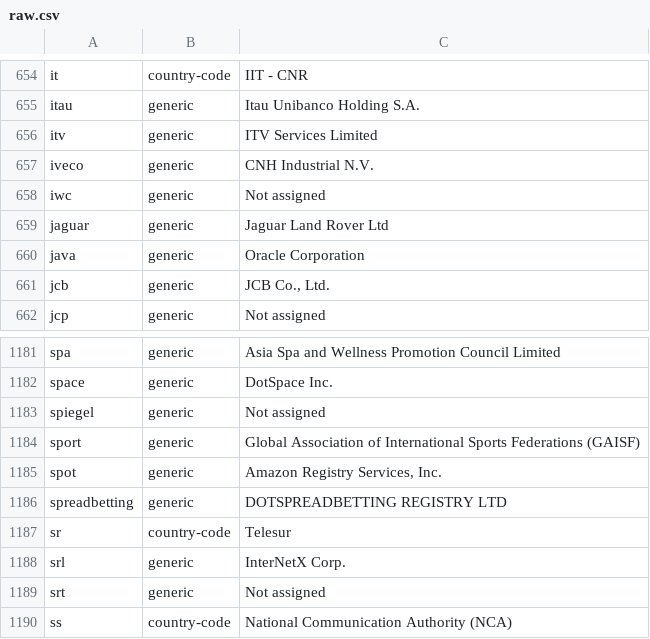
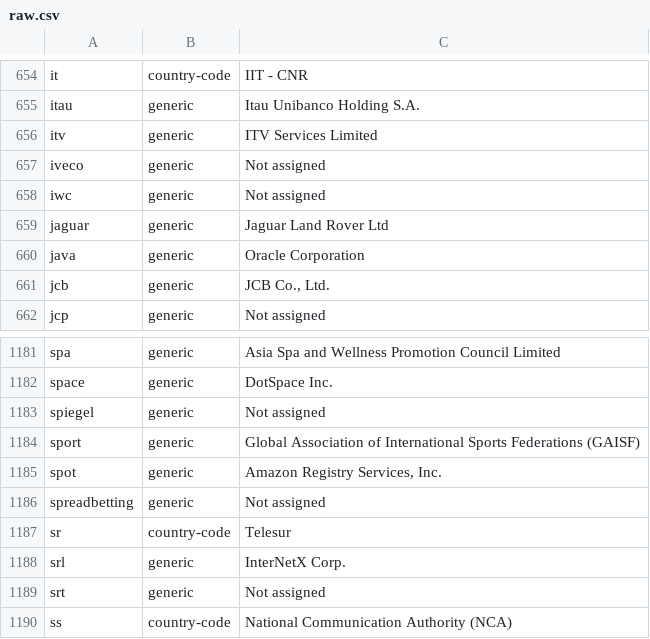
Before and after one commit to gh0stwizard/iana-tld-extractor, a CSV file: raw.csv, drawn as a sheet; only a part is shown, gaps mark what is left out.

```diff
--- a/raw.csv
+++ b/raw.csv
@@ -656,3 +656,3 @@
 "itv","generic","ITV Services Limited"
-"iveco","generic","CNH Industrial N.V."
+"iveco","generic","Not assigned"
 "iwc","generic","Not assigned"
@@ -1185,3 +1185,3 @@
 "spot","generic","Amazon Registry Services, Inc."
-"spreadbetting","generic","DOTSPREADBETTING REGISTRY LTD"
+"spreadbetting","generic","Not assigned"
 "sr","country-code","Telesur"
```
Also changed, not shown: tld.csv.
